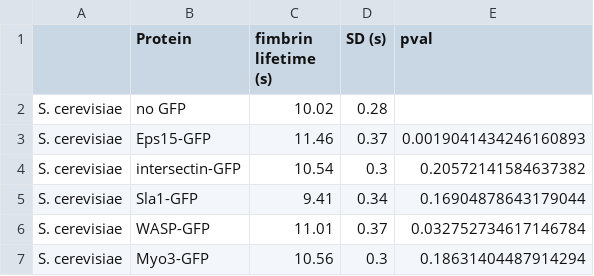
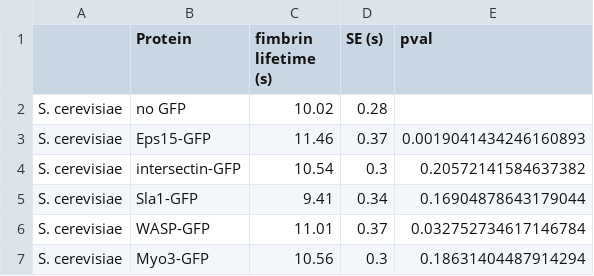
Before and after one commit to apicco/EvoCellBio, a CSV file: Protein_lifetimes/Fim1_lifetimes_control.csv, drawn as a sheet; only a part is shown.

Commit message:
create rvs control for fim1 tagging; correct typo in fim1_lifetimes_control.py

```diff
--- a/Protein_lifetimes/Fim1_lifetimes_control.csv
+++ b/Protein_lifetimes/Fim1_lifetimes_control.csv
@@ -1,2 +1,2 @@
-,Protein,fimbrin lifetime (s),SD (s),pval
+,Protein,fimbrin lifetime (s),SE (s),pval
 S. cerevisiae,no GFP,10.02,0.28,
```
Also changed, not shown: 6 other files.
